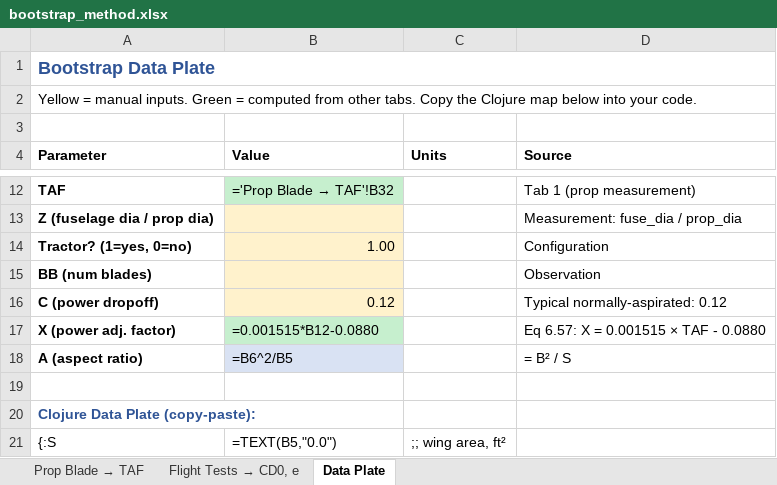
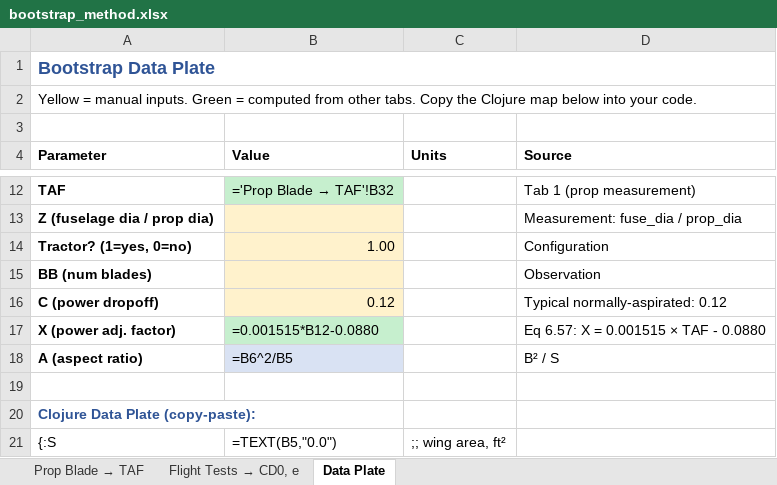
Before and after one commit to mentat-collective/BootstrapMethod, an Excel workbook: bootstrap_method.xlsx, sheet Data Plate, drawn as a sheet; only a part is shown, gaps mark what is left out; values as stored, in another font and other column widths than the file's, no borders; formulas without a stored value are shown as written; the diff names each change by its address in the sheet, - before the commit and + after, or states it on an @@ line.

```diff
--- a/bootstrap_method.xlsx (sheet Data Plate)
+++ b/bootstrap_method.xlsx (sheet Data Plate)
-D18 (Source): = B² / S
+D18 (Source): B² / S
```
Also changed, not shown: sheet Flight Tests → CD0, e, charts or pictures, 3 other files.
